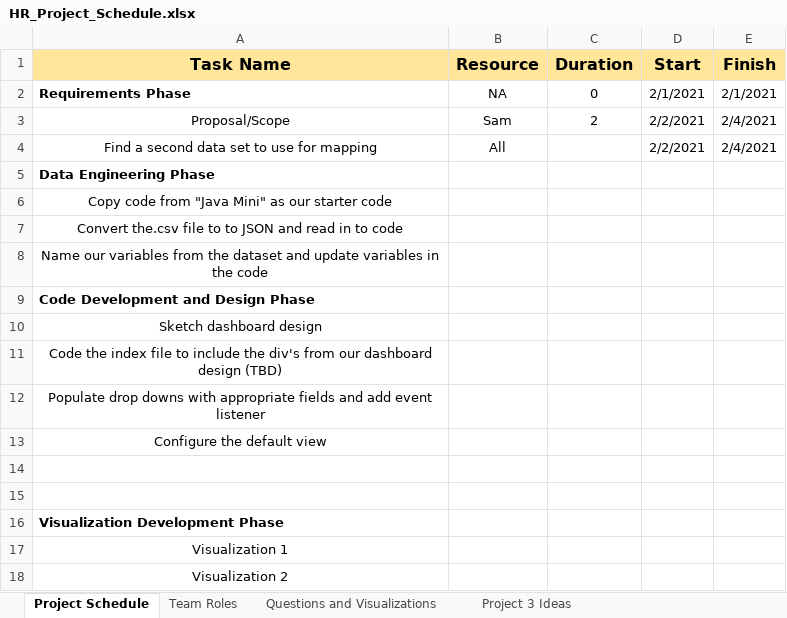
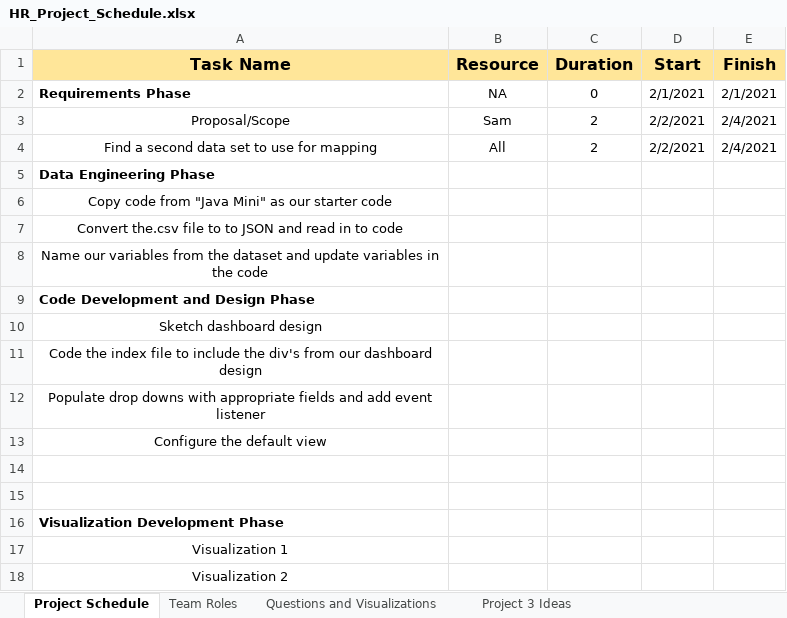
Before and after one commit to sandi0805/HR_Analysis, an Excel workbook: Project Plan/HR_Project_Schedule.xlsx, sheet Project Schedule, drawn as a sheet; only a part is shown; values as stored, in another font and other column widths than the file's, no borders; the diff names each change by its address in the sheet, - before the commit and + after, or states it on an @@ line.

```diff
--- a/Project Plan/HR_Project_Schedule.xlsx (sheet Project Schedule)
+++ b/Project Plan/HR_Project_Schedule.xlsx (sheet Project Schedule)
-C4 (Duration): (empty)
+C4 (Duration): 2
-A11 (Task Name): …dashboard design (TBD)
+A11 (Task Name): …dashboard design
```
Also changed, not shown: sheet Project 3 Ideas.
